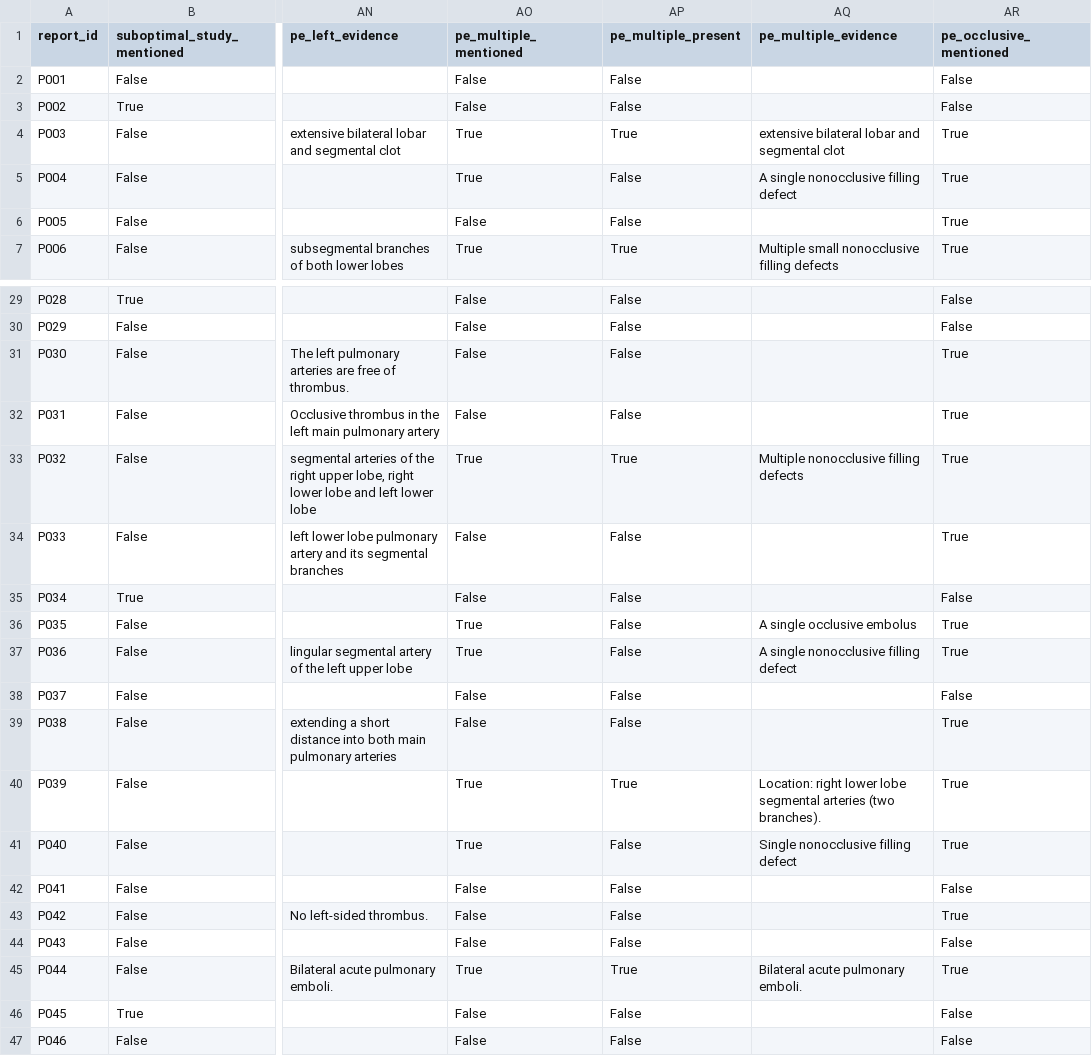
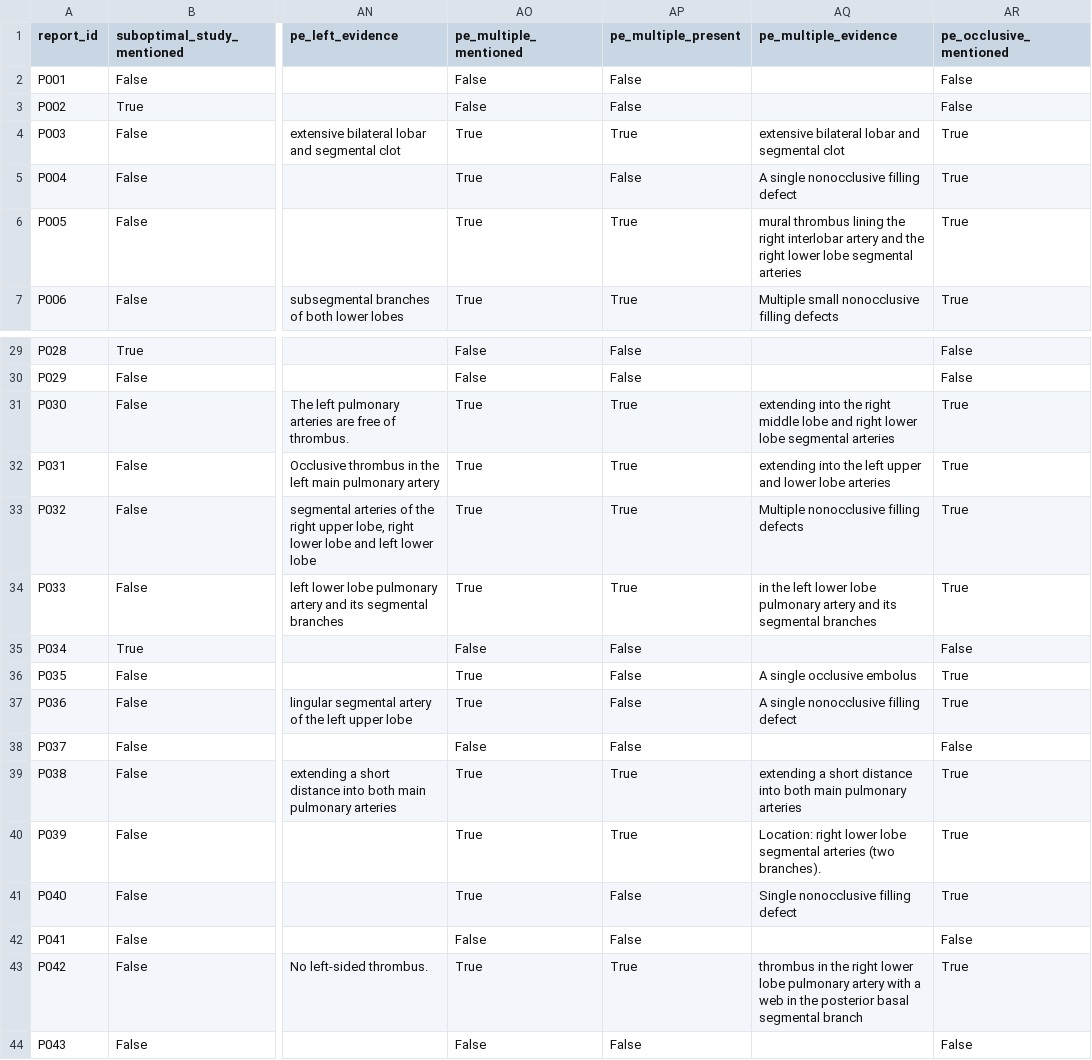
Before and after one commit to negretemdev/radextract, a CSV file: ground_truth_ctpa.csv, drawn as a sheet; only a part is shown, gaps mark what is left out; the shorter side is filled out with more unchanged rows; the diff names each change by its address in the sheet, - before the commit and + after, or states it on an @@ line.

```diff
--- a/ground_truth_ctpa.csv
+++ b/ground_truth_ctpa.csv
-AO6 (pe_multiple_mentioned): False
+AO6 (pe_multiple_mentioned): True
-AP6 (pe_multiple_present): False
+AP6 (pe_multiple_present): True
-AQ6 (pe_multiple_evidence): (empty)
+AQ6 (pe_multiple_evidence): mural thrombus lining the right interlobar artery and the right lower lobe segmental arteries
-AO31:AO32 (pe_multiple_mentioned): False
+AO31:AO32 (pe_multiple_mentioned): True
-AP31:AP32 (pe_multiple_present): False
+AP31:AP32 (pe_multiple_present): True
-AQ31 (pe_multiple_evidence): (empty)
+AQ31 (pe_multiple_evidence): extending into the right middle lobe and right lower lobe segmental arteries
-AQ32 (pe_multiple_evidence): (empty)
+AQ32 (pe_multiple_evidence): extending into the left upper and lower lobe arteries
-AO34 (pe_multiple_mentioned): False
+AO34 (pe_multiple_mentioned): True
-AP34 (pe_multiple_present): False
+AP34 (pe_multiple_present): True
-AQ34 (pe_multiple_evidence): (empty)
+AQ34 (pe_multiple_evidence): in the left lower lobe pulmonary artery and its segmental branches
-AO39 (pe_multiple_mentioned): False
+AO39 (pe_multiple_mentioned): True
-AP39 (pe_multiple_present): False
+AP39 (pe_multiple_present): True
-AQ39 (pe_multiple_evidence): (empty)
+AQ39 (pe_multiple_evidence): extending a short distance into both main pulmonary arteries
-AO43 (pe_multiple_mentioned): False
+AO43 (pe_multiple_mentioned): True
-AP43 (pe_multiple_present): False
+AP43 (pe_multiple_present): True
-AQ43 (pe_multiple_evidence): (empty)
+AQ43 (pe_multiple_evidence): thrombus in the right lower lobe pulmonary artery with a web in the posterior basal segmental branch
```
